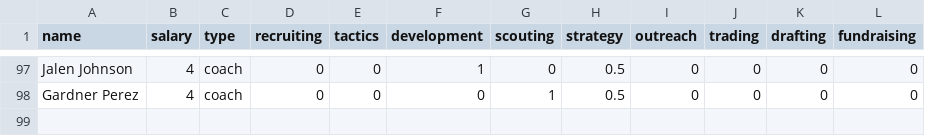
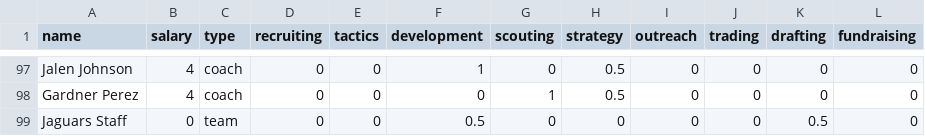
Before and after one commit to arunpalan/footballBG, a CSV file: coaches.csv, drawn as a sheet; only a part is shown, gaps mark what is left out.

```diff
--- a/coaches.csv
+++ b/coaches.csv
@@ -98 +98,2 @@ Jalen Johnson,4,coach,0,0,1,0,0.5,0,0,0,0
 Gardner Perez,4,coach,0,0,0,1,0.5,0,0,0,0
+Jaguars Staff,0,team,0,0,0.5,0,0,0,0,0.5,0
```
Also changed, not shown: sponsors.csv, 3 other files.
